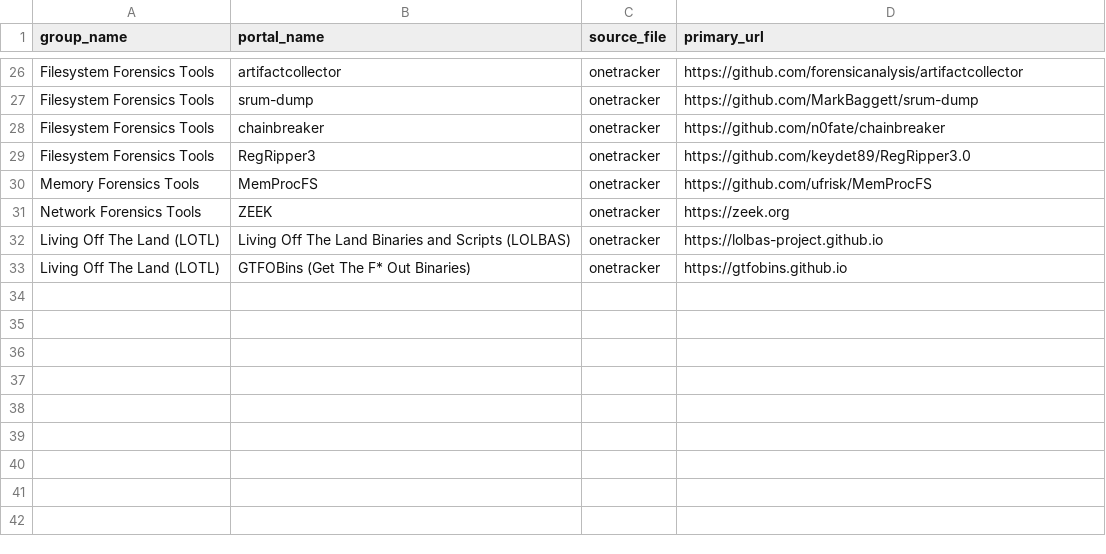
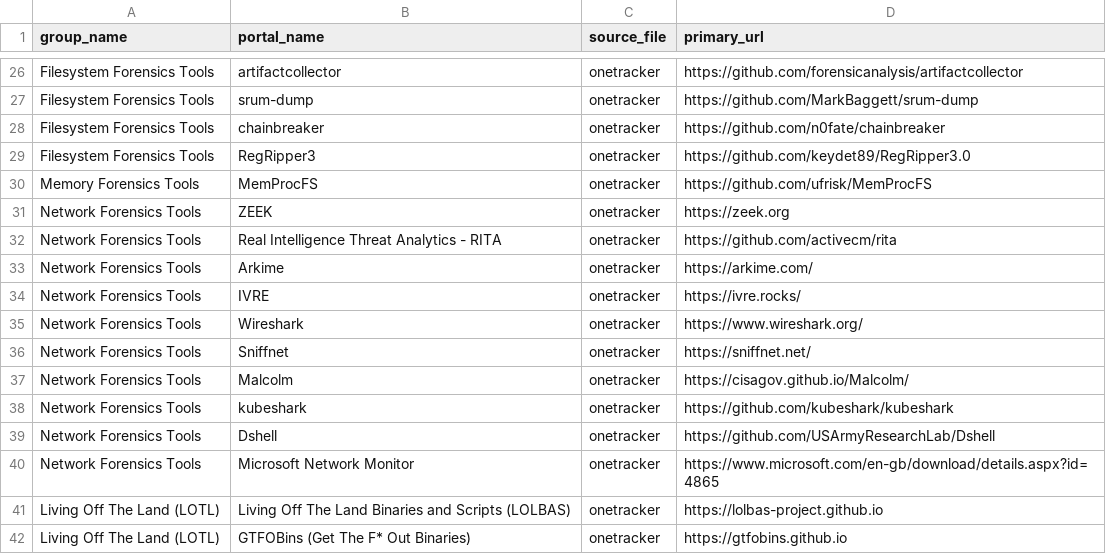
Before and after one commit to arimboor/lookups, a CSV file: onetracker.csv, drawn as a sheet; only a part is shown, gaps mark what is left out; the diff names each change by its address in the sheet, - before the commit and + after, or states it on an @@ line.

Commit message:
Update onetracker.csv

```diff
--- a/onetracker.csv
+++ b/onetracker.csv
+row 32: Network Forensics Tools | Real Intelligence Threat Analytics - RITA | onetracker | https://github.com/activecm/rita
+row 33: Network Forensics Tools | Arkime | onetracker | https://arkime.com/
+row 34: Network Forensics Tools | IVRE | onetracker | https://ivre.rocks/
+row 35: Network Forensics Tools | Wireshark | onetracker | https://www.wireshark.org/
+row 36: Network Forensics Tools | Sniffnet | onetracker | https://sniffnet.net/
+row 37: Network Forensics Tools | Malcolm | onetracker | https://cisagov.github.io/Malcolm/
+row 38: Network Forensics Tools | kubeshark | onetracker | https://github.com/kubeshark/kubeshark
+row 39: Network Forensics Tools | Dshell | onetracker | https://github.com/USArmyResearchLab/Dshell
+row 40: Network Forensics Tools | Microsoft Network Monitor | onetracker | https://www.microsoft.com/en-gb/download/details.aspx?id=4865
```
